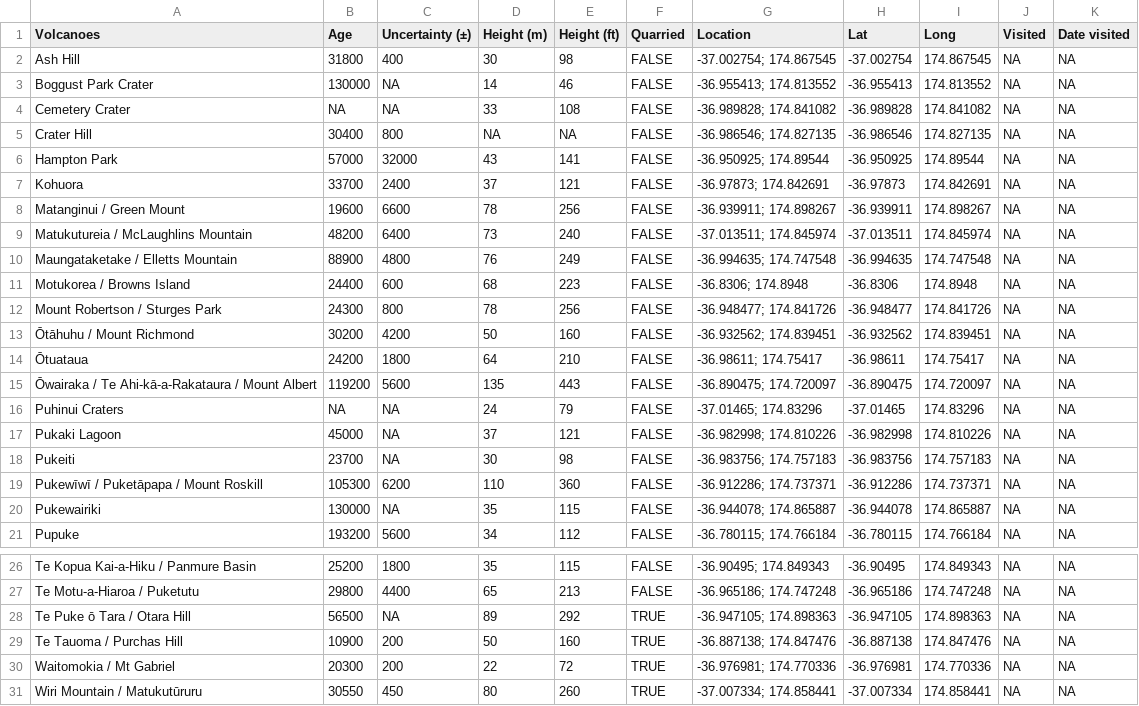
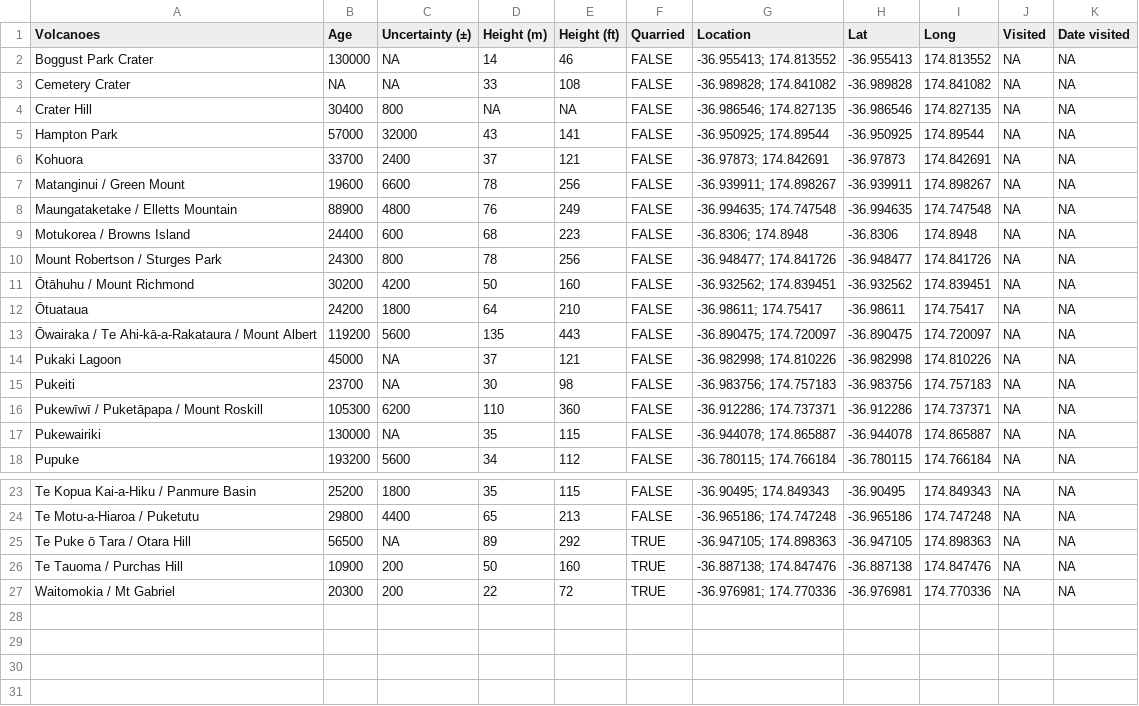
Before and after one commit to legallyahc/volcanic, a CSV file: tovisit.csv, drawn as a sheet; only a part is shown, gaps mark what is left out.

```diff
--- a/tovisit.csv
+++ b/tovisit.csv
@@ -1,3 +1,2 @@
 Volcanoes,Age,Uncertainty (±),Height (m),Height (ft),Quarried,Location,Lat,Long,Visited,Date visited
-Ash Hill,31800,400,30,98,FALSE,-37.002754; 174.867545,-37.002754, 174.867545,NA,NA
 Boggust Park Crater,130000,NA,14,46,FALSE,-36.955413; 174.813552,-36.955413, 174.813552,NA,NA
@@ -8,3 +7,2 @@ Kohuora,33700,2400,37,121,FALSE,-36.97873; 174.842691,-36.97873, 174.842691,NA,N
 Matanginui / Green Mount,19600,6600,78,256,FALSE,-36.939911; 174.898267,-36.939911, 174.898267,NA,NA
-Matukutureia / McLaughlins Mountain,48200,6400,73,240,FALSE,-37.013511; 174.845974,-37.013511, 174.845974,NA,NA
 Maungataketake / Elletts Mountain,88900,4800,76,249,FALSE,-36.994635; 174.747548,-36.994635, 174.747548,NA,NA
@@ -15,3 +13,2 @@ Mount Robertson / Sturges Park,24300,800,78,256,FALSE,-36.948477; 174.841726,-36
 Ōwairaka / Te Ahi-kā-a-Rakataura / Mount Albert,119200,5600,135,443,FALSE,-36.890475; 174.720097,-36.890475, 174.720097,NA,NA
-Puhinui Craters,NA,NA,24,79,FALSE,-37.01465; 174.83296,-37.01465, 174.83296,NA,NA
 Pukaki Lagoon,45000,NA,37,121,FALSE,-36.982998; 174.810226,-36.982998, 174.810226,NA,NA
@@ -30,2 +27 @@ Te Tauoma / Purchas Hill,10900,200,50,160,TRUE,-36.887138; 174.847476,-36.887138
 Waitomokia / Mt Gabriel,20300,200,22,72,TRUE,-36.976981; 174.770336,-36.976981, 174.770336,NA,NA
-Wiri Mountain / Matukutūruru,30550,450,80,260,TRUE,-37.007334; 174.858441,-37.007334, 174.858441,NA,NA
```
Also changed, not shown: 2 other files.
